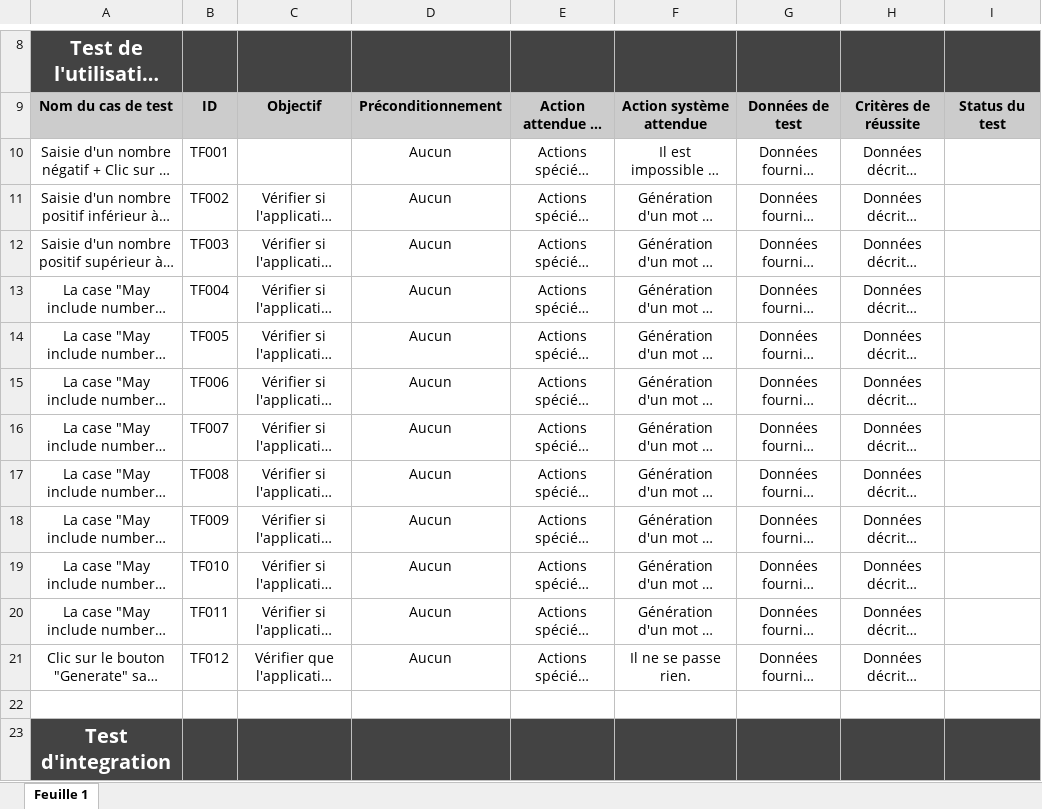
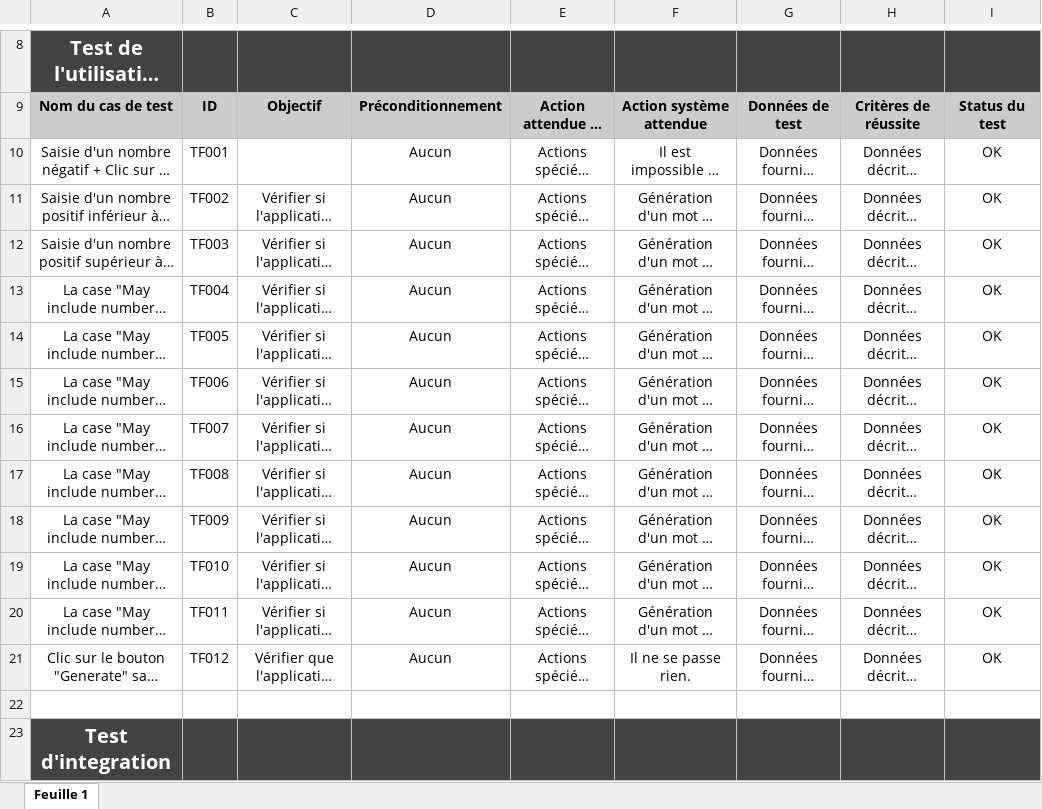
Before and after one commit to CGuilhem/PyassGen, an Excel workbook: Suivi des tests PyassGen.xlsx, sheet Feuille 1, drawn as a sheet; only a part is shown, gaps mark what is left out; long unchanged cells end in …; values as stored, in another font and other column widths than the file's, no borders; charts and pictures not drawn; the diff names each change by its address in the sheet, - before the commit and + after, or states it on an @@ line.

Commit message:
💄 - Update excel test

```diff
--- a/Suivi des tests PyassGen.xlsx (sheet Feuille 1)
+++ b/Suivi des tests PyassGen.xlsx (sheet Feuille 1)
-I10:I21: (empty)
+I10:I21: OK
```
Also changed, not shown: charts or pictures.
